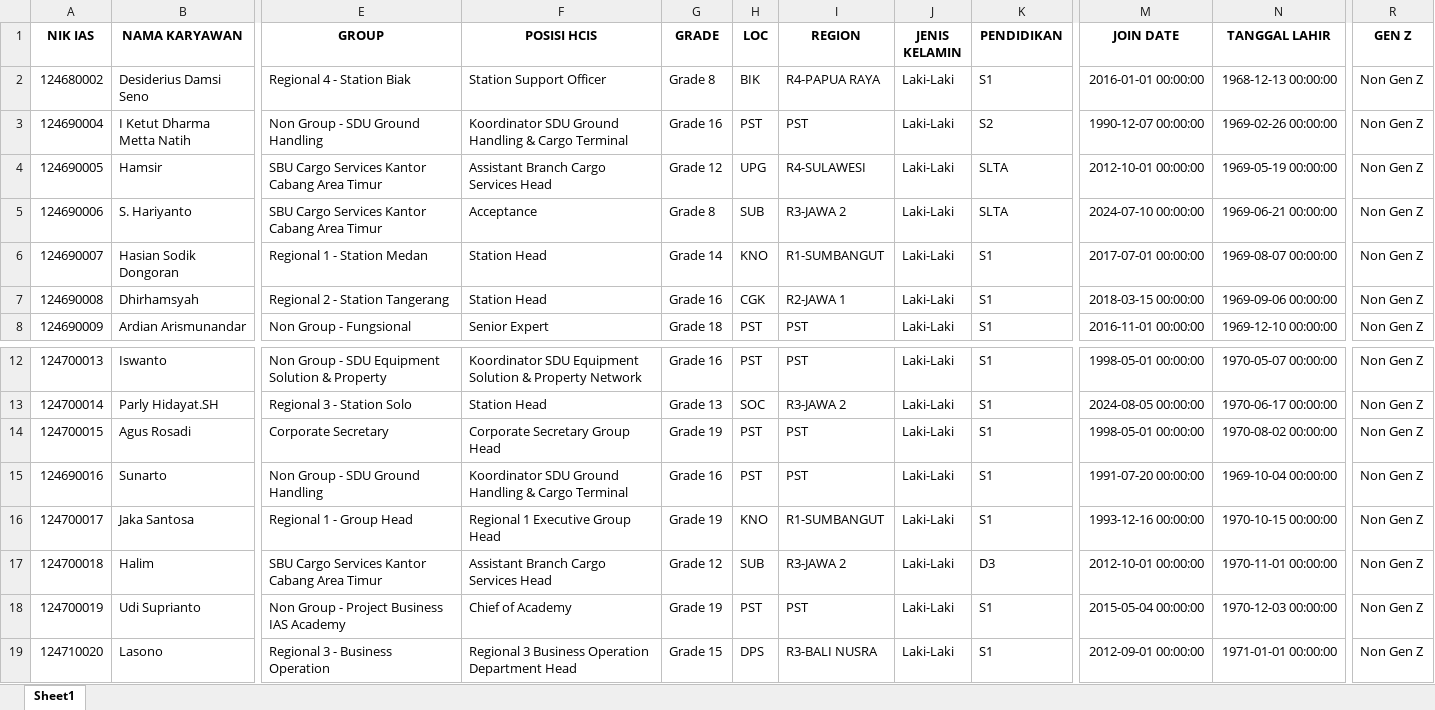
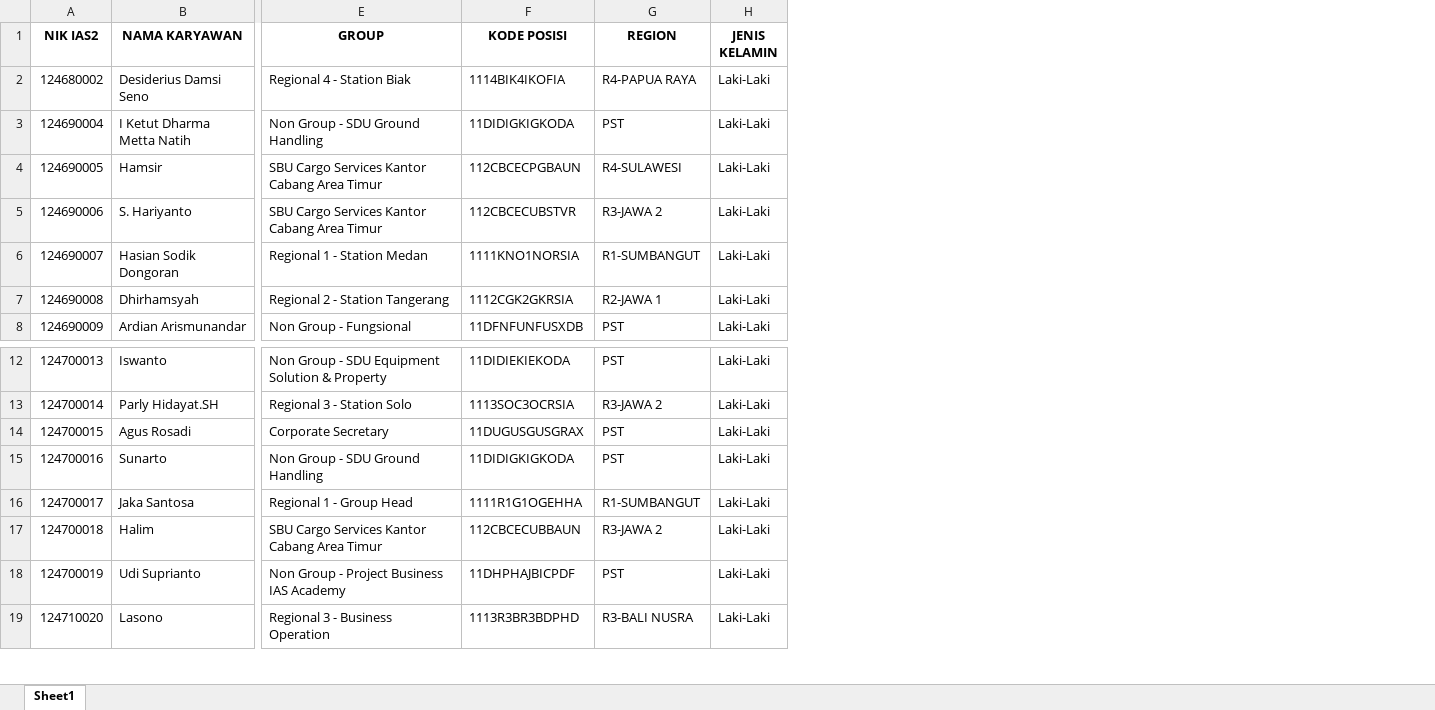
Before and after one commit to HCias/HC-Dashboard, an Excel workbook: dataset/db_dashboard.xlsx, sheet Sheet1, drawn as a sheet; only a part is shown, gaps mark what is left out; values as stored, in another font and other column widths than the file's, no borders; removed rows and columns are numbered as before the commit, all else as after; the diff names each change by its address in the sheet, - before the commit and + after, or states it on an @@ line.

Commit message:
Add CSV export and switch main app to use CSV instead of Excel format

```diff
--- a/dataset/db_dashboard.xlsx (sheet Sheet1)
+++ b/dataset/db_dashboard.xlsx (sheet Sheet1)
-column F (POSISI HCIS), rows 2-8: Station Support Officer | Koordinator SDU Ground Handling & Cargo Terminal | Assistant Branch Cargo Services Head | Acceptance | Station Head | Station Head | Senior Expert; rows 12-19: Koordinator SDU Equipment Solution & Property Network | Station Head | Corporate Secretary Group Head | Koordinator SDU Ground Handling & Cargo Terminal | Regional 1 Executive Group Head | Assistant Branch Cargo Services Head | Chief of Academy | Regional 3 Business Operation Department Head
-column G (GRADE), rows 2-8: Grade 8 | Grade 16 | Grade 12 | Grade 8 | Grade 14 | Grade 16 | Grade 18; rows 12-19: Grade 16 | Grade 13 | Grade 19 | Grade 16 | Grade 19 | Grade 12 | Grade 19 | Grade 15
-column H (LOC), rows 2-8: BIK | PST | UPG | SUB | KNO | CGK | PST; rows 12-19: PST | SOC | PST | PST | KNO | SUB | PST | DPS
+column F (KODE POSISI), rows 2-8: 1114BIK4IKOFIA | 11DIDIGKIGKODA | 112CBCECPGBAUN | 112CBCECUBSTVR | 1111KNO1NORSIA | 1112CGK2GKRSIA | 11DFNFUNFUSXDB; rows 12-19: 11DIDIEKIEKODA | 1113SOC3OCRSIA | 11DUGUSGUSGRAX | 11DIDIGKIGKODA | 1111R1G1OGEHHA | 112CBCECUBBAUN | 11DHPHAJBICPDF | 1113R3BR3BDPHD
-column K (PENDIDIKAN), rows 2-8: S1 | S2 | SLTA | SLTA | S1 | S1 | S1; rows 12-19: S1 | S1 | S1 | S1 | S1 | D3 | S1 | S1
-column M (JOIN DATE), rows 2-8: 2016-01-01 00:00:00 | 1990-12-07 00:00:00 | 2012-10-01 00:00:00 | 2024-07-10 00:00:00 | 2017-07-01 00:00:00 | 2018-03-15 00:00:00 | 2016-11-01 00:00:00; rows 12-19: 1998-05-01 00:00:00 | 2024-08-05 00:00:00 | 1998-05-01 00:00:00 | 1991-07-20 00:00:00 | 1993-12-16 00:00:00 | 2012-10-01 00:00:00 | 2015-05-04 00:00:00 | 2012-09-01 00:00:00
-column N (TANGGAL LAHIR), rows 2-8: 1968-12-13 00:00:00 | 1969-02-26 00:00:00 | 1969-05-19 00:00:00 | 1969-06-21 00:00:00 | 1969-08-07 00:00:00 | 1969-09-06 00:00:00 | 1969-12-10 00:00:00; rows 12-19: 1970-05-07 00:00:00 | 1970-06-17 00:00:00 | 1970-08-02 00:00:00 | 1969-10-04 00:00:00 | 1970-10-15 00:00:00 | 1970-11-01 00:00:00 | 1970-12-03 00:00:00 | 1971-01-01 00:00:00
-column R (GEN Z), rows 2-8: all Non Gen Z; rows 12-19: all Non Gen Z
-A1: NIK IAS
+A1: NIK IAS2
-A15 (NIK IAS2): 124690016
+A15 (NIK IAS2): 124700016
```
Also changed, not shown: 3 other files.
